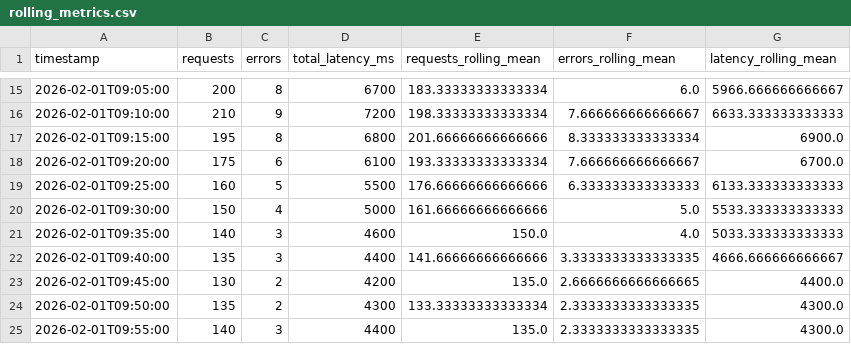
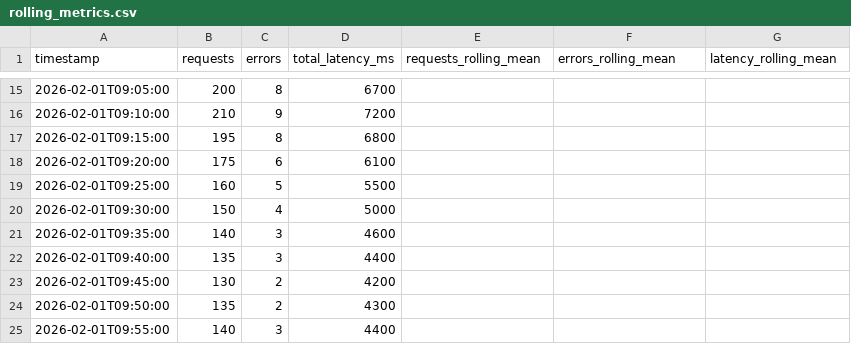
Before and after one commit to itsanibose/cintel-04-sensor-monitoring, a CSV file: artifacts/rolling_metrics.csv, drawn as a sheet; only a part is shown, gaps mark what is left out; the diff covers the shown part only.

Commit message:
Change window size  src/cintel/rolling_monitor.py

```diff
--- a/artifacts/rolling_metrics.csv
+++ b/artifacts/rolling_metrics.csv
@@ -15,11 +15,11 @@ timestamp,requests,errors,total_latency_ms,requests_rolling_mean,errors_rolling_
-2026-02-01T09:05:00,200,8,6700,183.33333333333334,6.0,5966.666666666667
-2026-02-01T09:10:00,210,9,7200,198.33333333333334,7.666666666666667,6633.333333333333
-2026-02-01T09:15:00,195,8,6800,201.66666666666666,8.333333333333334,6900.0
-2026-02-01T09:20:00,175,6,6100,193.33333333333334,7.666666666666667,6700.0
-2026-02-01T09:25:00,160,5,5500,176.66666666666666,6.333333333333333,6133.333333333333
-2026-02-01T09:30:00,150,4,5000,161.66666666666666,5.0,5533.333333333333
-2026-02-01T09:35:00,140,3,4600,150.0,4.0,5033.333333333333
-2026-02-01T09:40:00,135,3,4400,141.66666666666666,3.3333333333333335,4666.666666666667
-2026-02-01T09:45:00,130,2,4200,135.0,2.6666666666666665,4400.0
-2026-02-01T09:50:00,135,2,4300,133.33333333333334,2.3333333333333335,4300.0
-2026-02-01T09:55:00,140,3,4400,135.0,2.3333333333333335,4300.0
+2026-02-01T09:05:00,200,8,6700,,,
+2026-02-01T09:10:00,210,9,7200,,,
+2026-02-01T09:15:00,195,8,6800,,,
+2026-02-01T09:20:00,175,6,6100,,,
+2026-02-01T09:25:00,160,5,5500,,,
+2026-02-01T09:30:00,150,4,5000,,,
+2026-02-01T09:35:00,140,3,4600,,,
+2026-02-01T09:40:00,135,3,4400,,,
+2026-02-01T09:45:00,130,2,4200,,,
+2026-02-01T09:50:00,135,2,4300,,,
+2026-02-01T09:55:00,140,3,4400,,,
```
Also changed, not shown: 141 edited cells elsewhere in this file, 1 other file.
